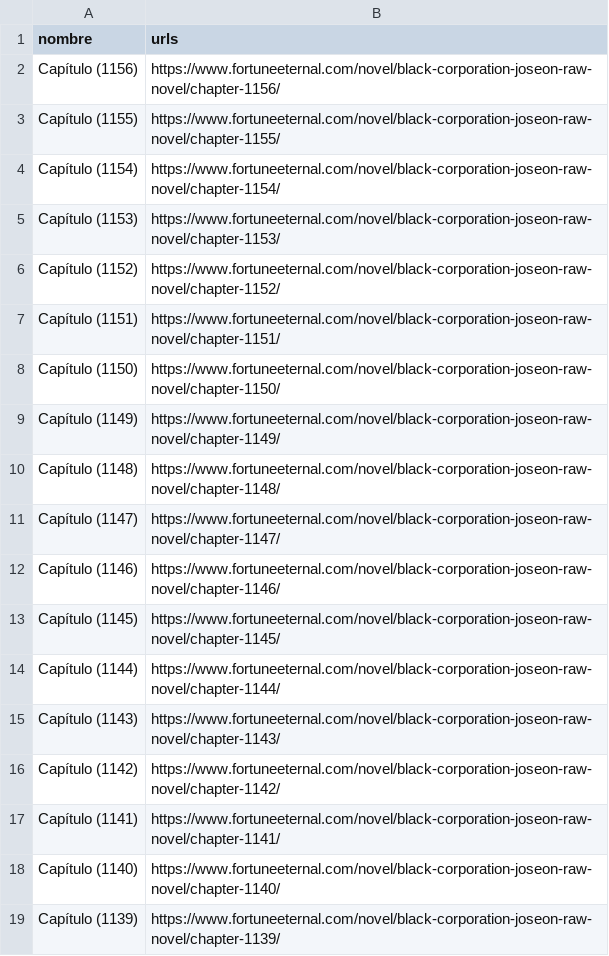
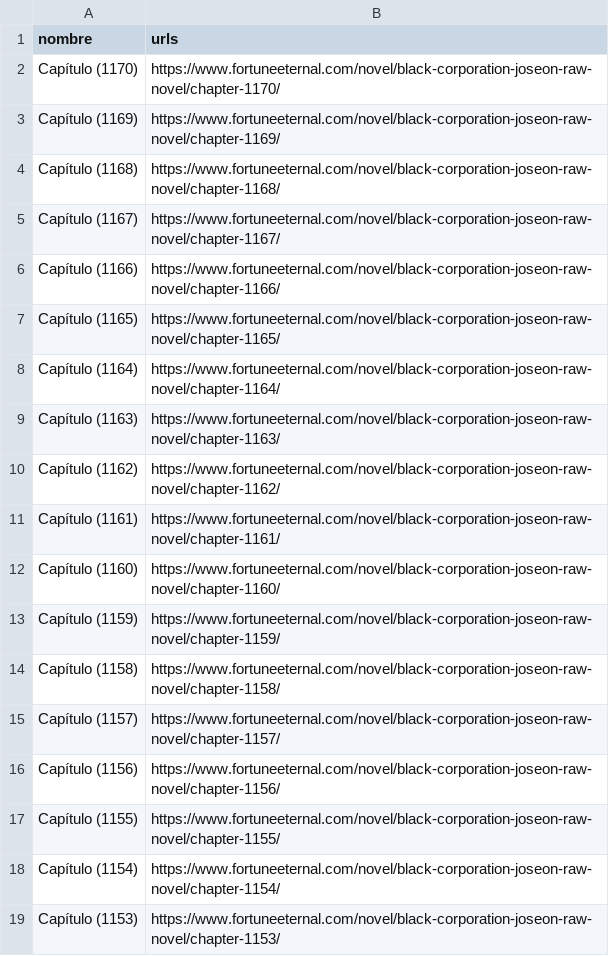
Before and after one commit to dvitev/novelasligeraswebscrapping, a CSV file: chapters/Black_Corporation_Joseon.csv, drawn as a sheet; only a part is shown; the shorter side is filled out with more unchanged rows.

Commit message:
actualizacion de black corporation joseon

```diff
--- a/chapters/Black_Corporation_Joseon.csv
+++ b/chapters/Black_Corporation_Joseon.csv
@@ -1,2 +1,16 @@
 nombre,urls
+Capítulo (1170),https://www.fortuneeternal.com/novel/black-corporation-joseon-raw-novel/chapter-1170/
+Capítulo (1169),https://www.fortuneeternal.com/novel/black-corporation-joseon-raw-novel/chapter-1169/
+Capítulo (1168),https://www.fortuneeternal.com/novel/black-corporation-joseon-raw-novel/chapter-1168/
+Capítulo (1167),https://www.fortuneeternal.com/novel/black-corporation-joseon-raw-novel/chapter-1167/
+Capítulo (1166),https://www.fortuneeternal.com/novel/black-corporation-joseon-raw-novel/chapter-1166/
+Capítulo (1165),https://www.fortuneeternal.com/novel/black-corporation-joseon-raw-novel/chapter-1165/
+Capítulo (1164),https://www.fortuneeternal.com/novel/black-corporation-joseon-raw-novel/chapter-1164/
+Capítulo (1163),https://www.fortuneeternal.com/novel/black-corporation-joseon-raw-novel/chapter-1163/
+Capítulo (1162),https://www.fortuneeternal.com/novel/black-corporation-joseon-raw-novel/chapter-1162/
+Capítulo (1161),https://www.fortuneeternal.com/novel/black-corporation-joseon-raw-novel/chapter-1161/
+Capítulo (1160),https://www.fortuneeternal.com/novel/black-corporation-joseon-raw-novel/chapter-1160/
+Capítulo (1159),https://www.fortuneeternal.com/novel/black-corporation-joseon-raw-novel/chapter-1159/
+Capítulo (1158),https://www.fortuneeternal.com/novel/black-corporation-joseon-raw-novel/chapter-1158/
+Capítulo (1157),https://www.fortuneeternal.com/novel/black-corporation-joseon-raw-novel/chapter-1157/
 Capítulo (1156),https://www.fortuneeternal.com/novel/black-corporation-joseon-raw-novel/chapter-1156/
```
Also changed, not shown: 2 other files.
